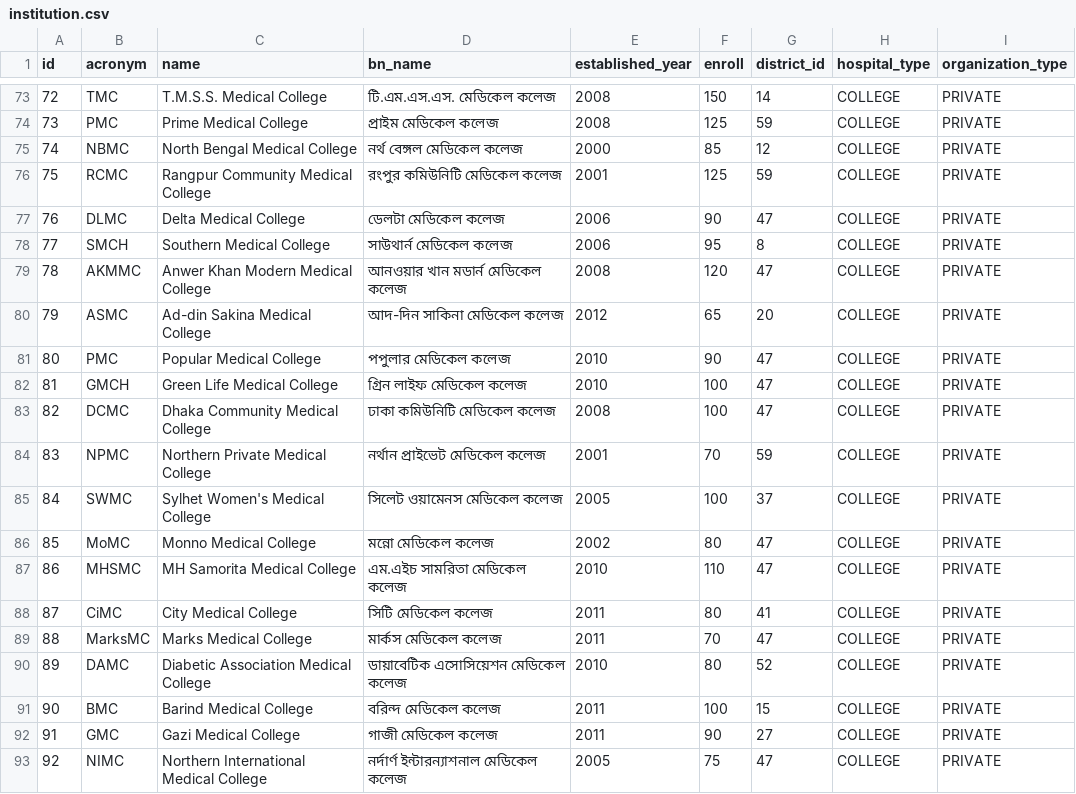
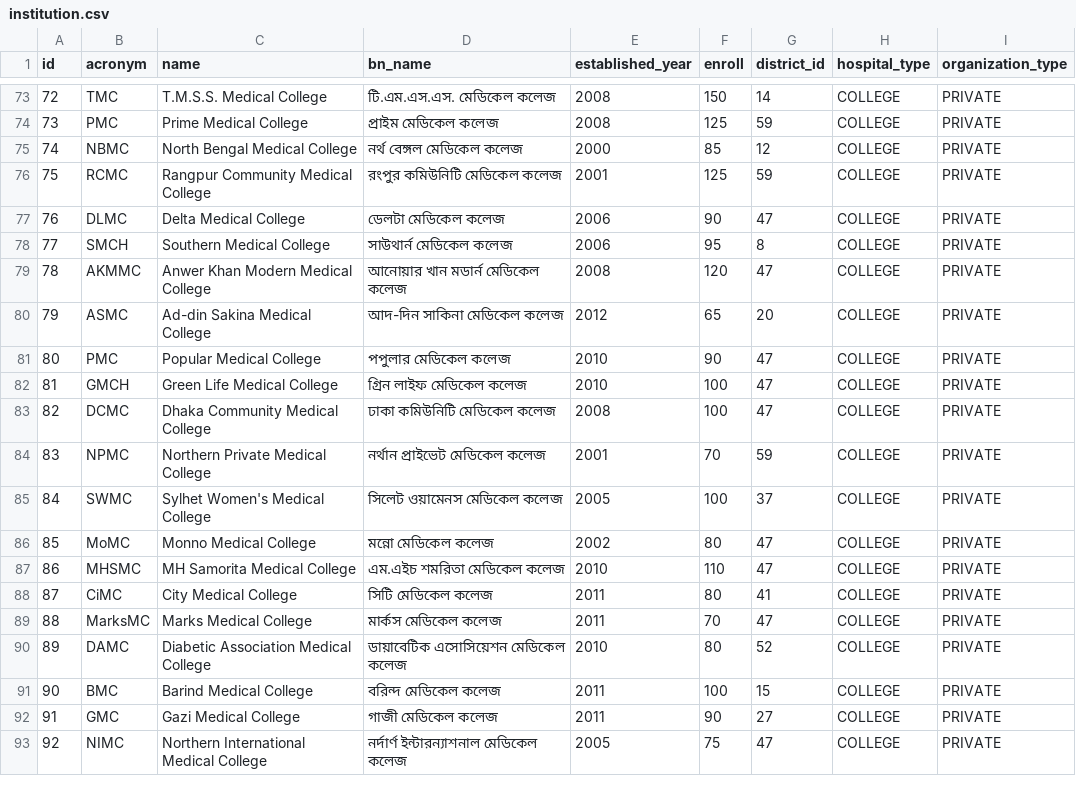
Before and after one commit to amin110230/Medical-Information, a CSV file: medical-information-backend/src/main/resources/db.changelog/v-0.1.0/seeds/institution.csv, drawn as a sheet; only a part is shown, gaps mark what is left out.

Commit message:
Update institution.csv

```diff
--- a/medical-information-backend/src/main/resources/db.changelog/v-0.1.0/seeds/institution.csv
+++ b/medical-information-backend/src/main/resources/db.changelog/v-0.1.0/seeds/institution.csv
@@ -78,3 +78,3 @@ id,acronym,name,bn_name,established_year,enroll,district_id,hospital_type,organi
 77,SMCH,Southern Medical College,সাউথার্ন মেডিকেল কলেজ,2006,95,8,COLLEGE,PRIVATE
-78,AKMMC,Anwer Khan Modern Medical College,আনওয়ার খান মডার্ন মেডিকেল কলেজ,2008,120,47,COLLEGE,PRIVATE
+78,AKMMC,Anwer Khan Modern Medical College,আনোয়ার খান মডার্ন মেডিকেল কলেজ,2008,120,47,COLLEGE,PRIVATE
 79,ASMC,Ad-din Sakina Medical College,আদ-দিন সাকিনা মেডিকেল কলেজ,2012,65,20,COLLEGE,PRIVATE
@@ -86,3 +86,3 @@ id,acronym,name,bn_name,established_year,enroll,district_id,hospital_type,organi
 85,MoMC,Monno Medical College,মন্নো মেডিকেল কলেজ,2002,80,47,COLLEGE,PRIVATE
-86,MHSMC,MH Samorita Medical College,এম.এইচ সামরিতা মেডিকেল কলেজ,2010,110,47,COLLEGE,PRIVATE
+86,MHSMC,MH Samorita Medical College,এম.এইচ শমরিতা মেডিকেল কলেজ,2010,110,47,COLLEGE,PRIVATE
 87,CiMC,City Medical College,সিটি মেডিকেল কলেজ,2011,80,41,COLLEGE,PRIVATE
```
